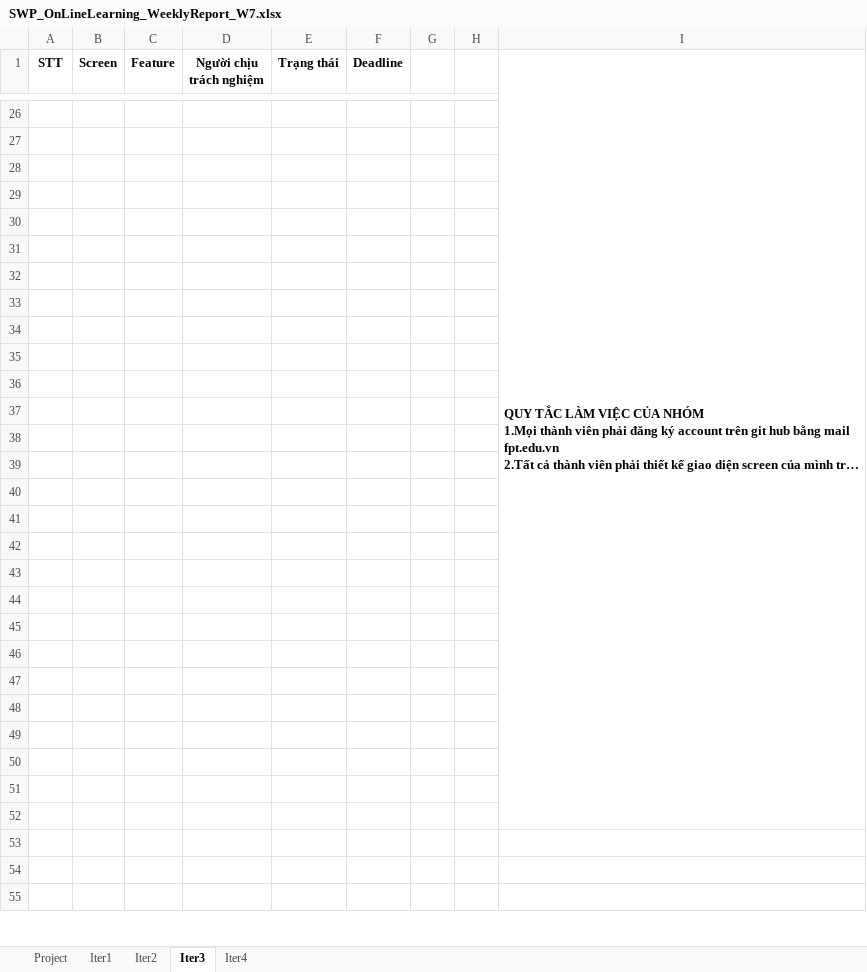
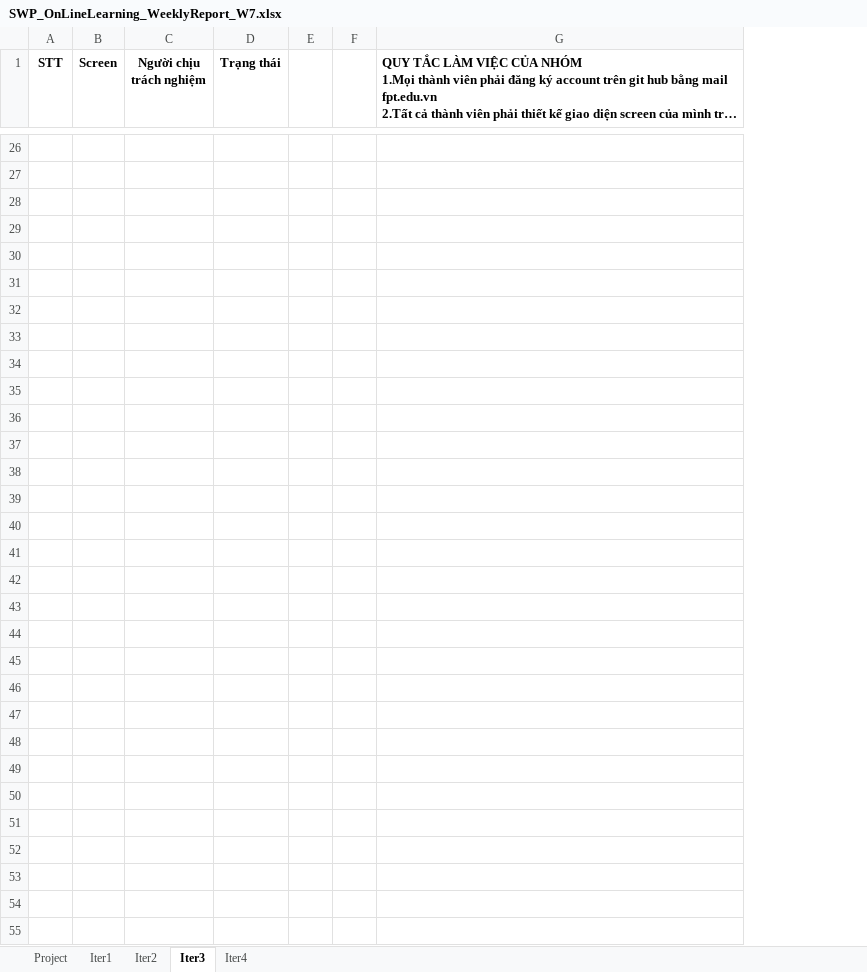
Before and after one commit to manhpthe170244/SWP391-Group4-OnlineLearningSystem, an Excel workbook: SWP/Week9/Docs/SWP_OnLineLearning_WeeklyReport_W7.xlsx, sheet Iter3, drawn as a sheet; only a part is shown, gaps mark what is left out; long unchanged cells end in …; values as stored, in another font and other column widths than the file's, no borders; removed rows and columns are numbered as before the commit, all else as after; the diff covers the shown part only; the diff names each change by its address in the sheet, - before the commit and + after, or states it on an @@ line.

```diff
--- a/SWP/Week9/Docs/SWP_OnLineLearning_WeeklyReport_W7.xlsx (sheet Iter3)
+++ b/SWP/Week9/Docs/SWP_OnLineLearning_WeeklyReport_W7.xlsx (sheet Iter3)
-column C (Feature), empty
-column F (Deadline), empty
-I1:I52 merged
```
Also changed, not shown: 11 added rows, 11 removed rows and 18 edited cells elsewhere in this sheet, sheet Iter2, sheet Project, sheet Iter4, sheet Iter1, 2 other files.
